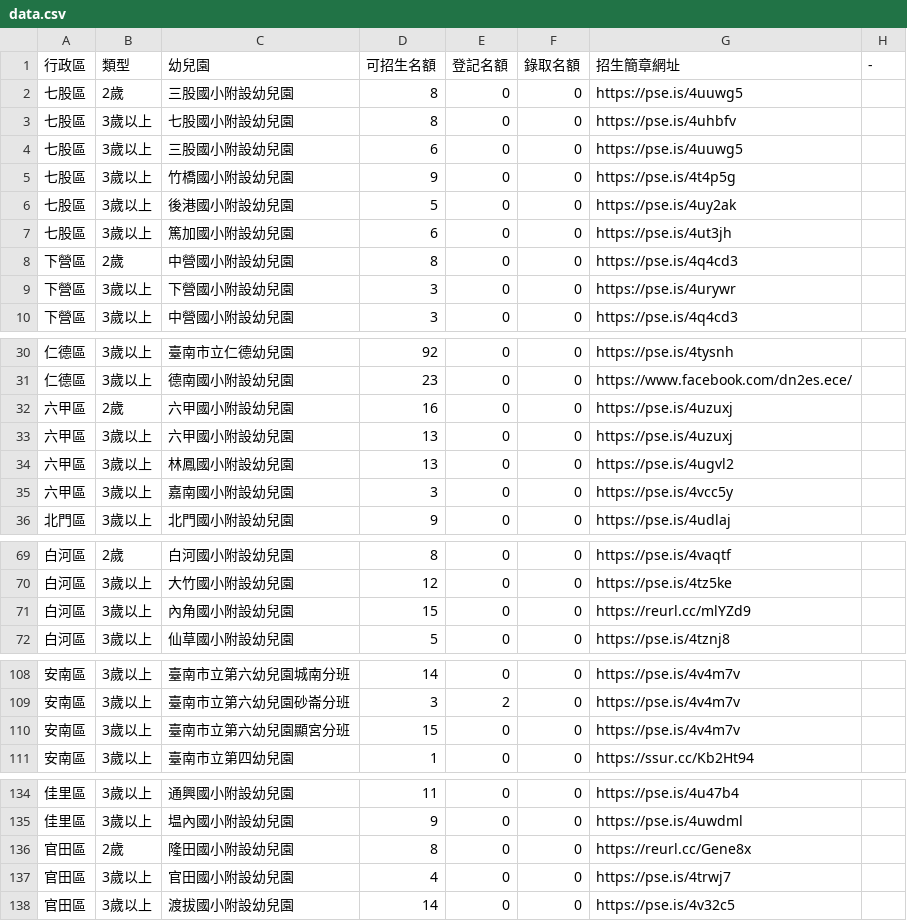
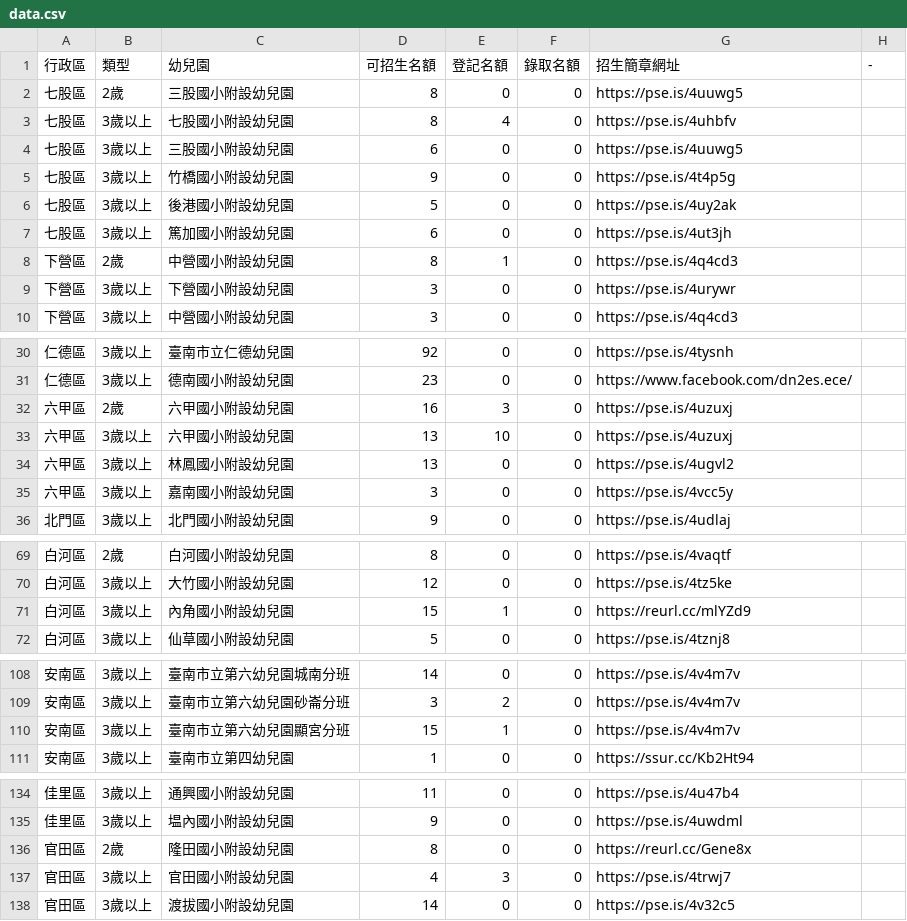
Before and after one commit to kiang/kid.tn.edu.tw, a CSV file: data/2023/data.csv, drawn as a sheet; only a part is shown, gaps mark what is left out.

```diff
--- a/data/2023/data.csv
+++ b/data/2023/data.csv
@@ -2,3 +2,3 @@
 七股區,2歲,三股國小附設幼兒園,8,0,0,https://pse.is/4uuwg5,
-七股區,3歲以上,七股國小附設幼兒園,8,0,0,https://pse.is/4uhbfv,
+七股區,3歲以上,七股國小附設幼兒園,8,4,0,https://pse.is/4uhbfv,
 七股區,3歲以上,三股國小附設幼兒園,6,0,0,https://pse.is/4uuwg5,
@@ -7,3 +7,3 @@
 七股區,3歲以上,篤加國小附設幼兒園,6,0,0,https://pse.is/4ut3jh,
-下營區,2歲,中營國小附設幼兒園,8,0,0,https://pse.is/4q4cd3,
+下營區,2歲,中營國小附設幼兒園,8,1,0,https://pse.is/4q4cd3,
 下營區,3歲以上,下營國小附設幼兒園,3,0,0,https://pse.is/4urywr,
@@ -31,4 +31,4 @@
 仁德區,3歲以上,德南國小附設幼兒園,23,0,0,https://www.facebook.com/dn2es.ece/,
-六甲區,2歲,六甲國小附設幼兒園,16,0,0,https://pse.is/4uzuxj,
-六甲區,3歲以上,六甲國小附設幼兒園,13,0,0,https://pse.is/4uzuxj,
+六甲區,2歲,六甲國小附設幼兒園,16,3,0,https://pse.is/4uzuxj,
+六甲區,3歲以上,六甲國小附設幼兒園,13,10,0,https://pse.is/4uzuxj,
 六甲區,3歲以上,林鳳國小附設幼兒園,13,0,0,https://pse.is/4ugvl2,
@@ -70,3 +70,3 @@
 白河區,3歲以上,大竹國小附設幼兒園,12,0,0,https://pse.is/4tz5ke,
-白河區,3歲以上,內角國小附設幼兒園,15,0,0,https://reurl.cc/mlYZd9,
+白河區,3歲以上,內角國小附設幼兒園,15,1,0,https://reurl.cc/mlYZd9,
 白河區,3歲以上,仙草國小附設幼兒園,5,0,0,https://pse.is/4tznj8,
@@ -109,3 +109,3 @@
 安南區,3歲以上,臺南市立第六幼兒園砂崙分班,3,2,0,https://pse.is/4v4m7v,
-安南區,3歲以上,臺南市立第六幼兒園顯宮分班,15,0,0,https://pse.is/4v4m7v,
+安南區,3歲以上,臺南市立第六幼兒園顯宮分班,15,1,0,https://pse.is/4v4m7v,
 安南區,3歲以上,臺南市立第四幼兒園,1,0,0,https://ssur.cc/Kb2Ht94,
@@ -136,3 +136,3 @@
 官田區,2歲,隆田國小附設幼兒園,8,0,0,https://reurl.cc/Gene8x,
-官田區,3歲以上,官田國小附設幼兒園,4,0,0,https://pse.is/4trwj7,
+官田區,3歲以上,官田國小附設幼兒園,4,3,0,https://pse.is/4trwj7,
 官田區,3歲以上,渡拔國小附設幼兒園,14,0,0,https://pse.is/4v32c5,
```
Also changed, not shown: 1 other file.
